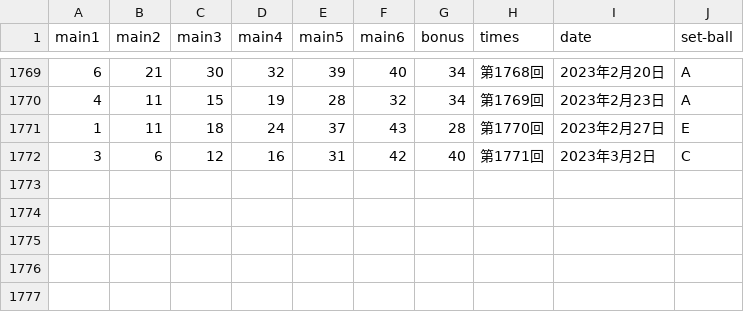
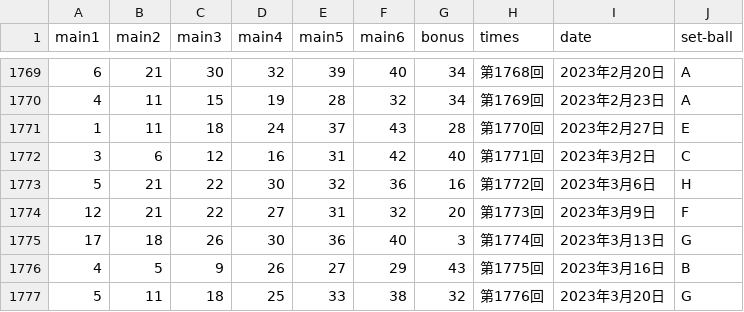
Before and after one commit to tvtvtv9810/AnalysisLoto6, a CSV file: src/input/loto6_result_set.csv, drawn as a sheet; only a part is shown, gaps mark what is left out; the diff names each change by its address in the sheet, - before the commit and + after, or states it on an @@ line.

Commit message:
結果を追加

```diff
--- a/src/input/loto6_result_set.csv
+++ b/src/input/loto6_result_set.csv
+row 1773: 5 | 21 | 22 | 30 | 32 | 36 | 16 | 第1772回 | 2023年3月6日 | H
+row 1774: 12 | 21 | 22 | 27 | 31 | 32 | 20 | 第1773回 | 2023年3月9日 | F
+row 1775: 17 | 18 | 26 | 30 | 36 | 40 | 3 | 第1774回 | 2023年3月13日 | G
+row 1776: 4 | 5 | 9 | 26 | 27 | 29 | 43 | 第1775回 | 2023年3月16日 | B
+row 1777: 5 | 11 | 18 | 25 | 33 | 38 | 32 | 第1776回 | 2023年3月20日 | G
```
